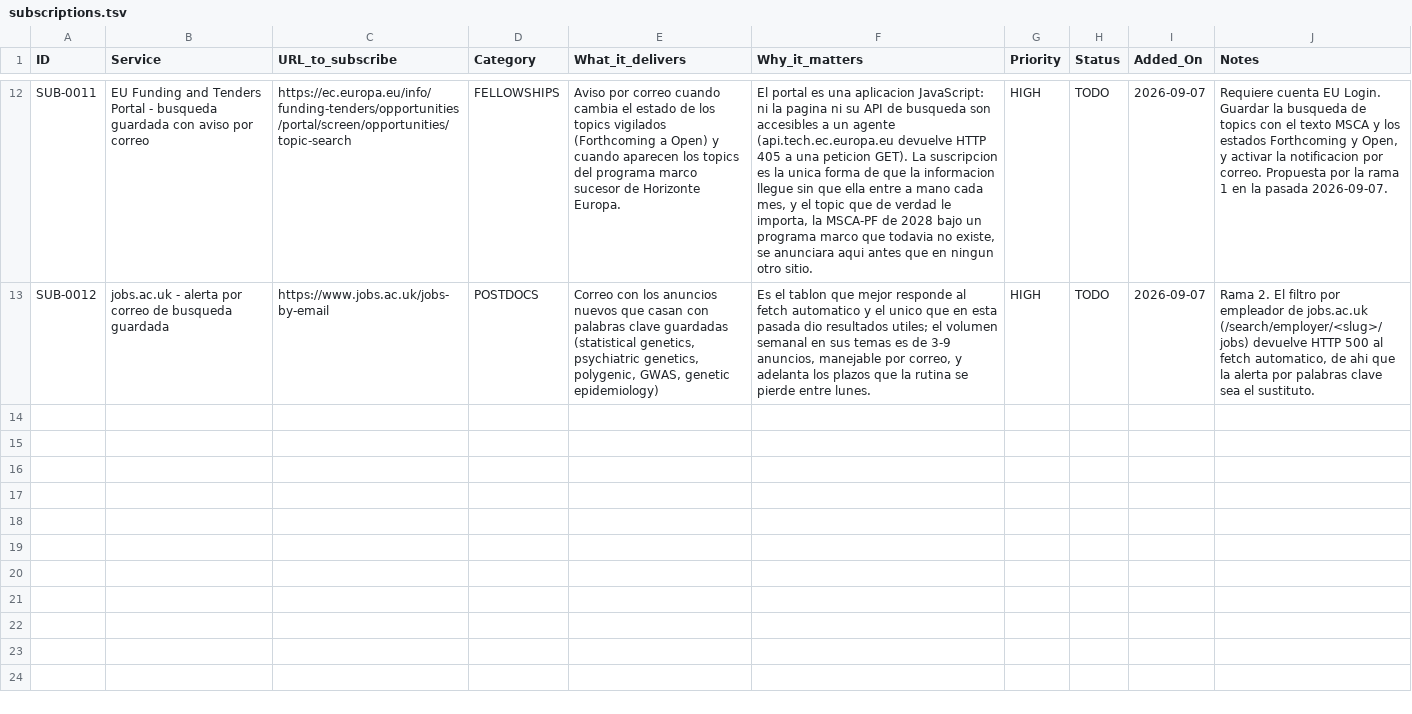
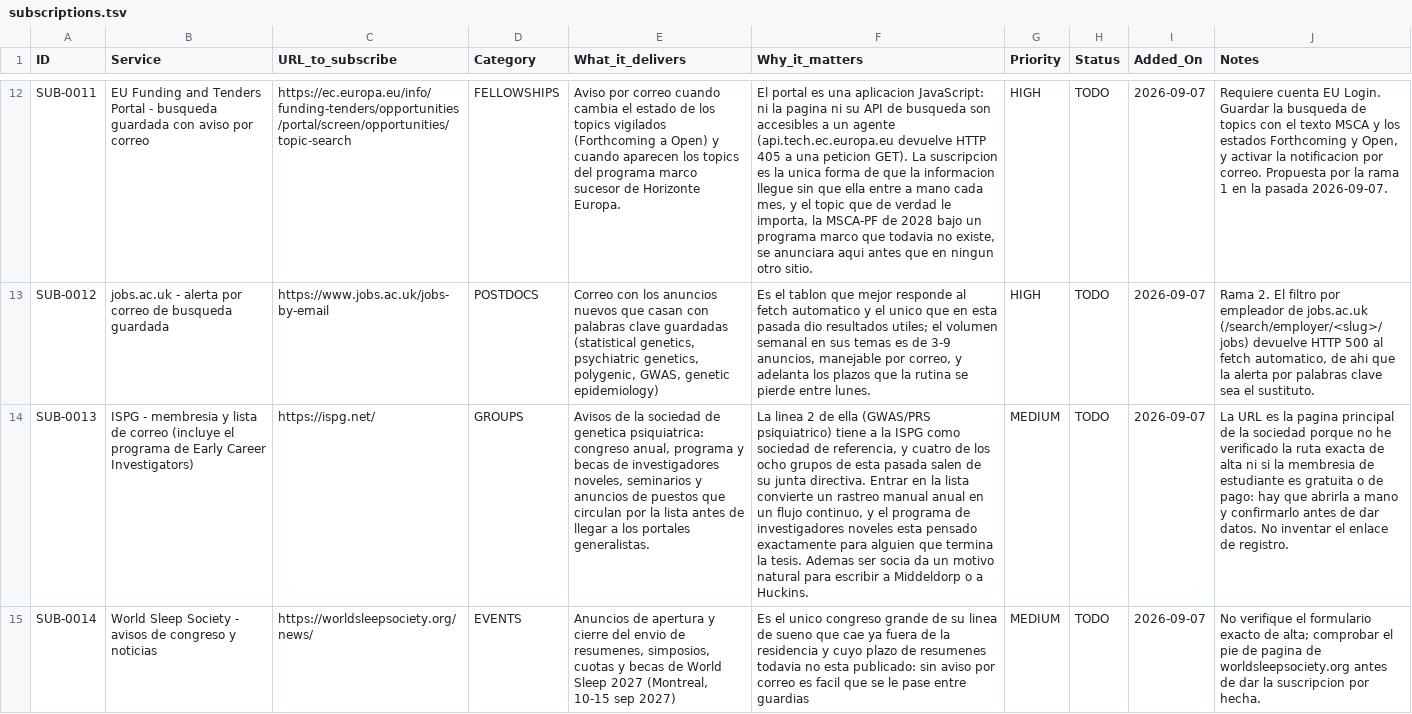
Before and after one commit to douglitas/scheduled-search-strategies, a TSV file: data/subscriptions.tsv, drawn as a sheet; only a part is shown, gaps mark what is left out; the diff names each change by its address in the sheet, - before the commit and + after, or states it on an @@ line.

```diff
--- a/data/subscriptions.tsv
+++ b/data/subscriptions.tsv
+row 14: SUB-0013 | ISPG - membresia y lista de correo (incluye el programa de Early Career Investigators) | https://ispg.net/ | GROUPS | Avisos de la sociedad de genetica psiquiatrica: congreso anual, programa y becas de investigadores noveles, seminarios y anuncios de puestos que circulan por la lista antes de llegar a los portales generalistas. | La linea 2 de ella (GWAS/PRS psiquiatrico) tiene a la ISPG como sociedad de referencia, y cuatro de los ocho grupos de esta pasada salen de su junta directiva. Entrar en la lista convierte un rastreo manual anual en un flujo continuo, y el programa de investigadores noveles esta pensado exactamente para alguien que termina la tesis. Ademas ser socia da un motivo natural para escribir a Middeldorp o a Huckins. | MEDIUM | TODO | 2026-09-07 | La URL es la pagina principal de la sociedad porque no he verificado la ruta exacta de alta ni si la membresia de estudiante es gratuita o de pago: hay que abrirla a mano y confirmarlo antes de dar datos. No inventar el enlace de registro.
+row 15: SUB-0014 | World Sleep Society - avisos de congreso y noticias | https://worldsleepsociety.org/news/ | EVENTS | Anuncios de apertura y cierre del envio de resumenes, simposios, cuotas y becas de World Sleep 2027 (Montreal, 10-15 sep 2027) | Es el unico congreso grande de su linea de sueno que cae ya fuera de la residencia y cuyo plazo de resumenes todavia no esta publicado: sin aviso por correo es facil que se le pase entre guardias | MEDIUM | TODO | 2026-09-07 | No verifique el formulario exacto de alta; comprobar el pie de pagina de worldsleepsociety.org antes de dar la suscripcion por hecha.
```
Also changed, not shown: data/action_now.tsv, 5 other files.
